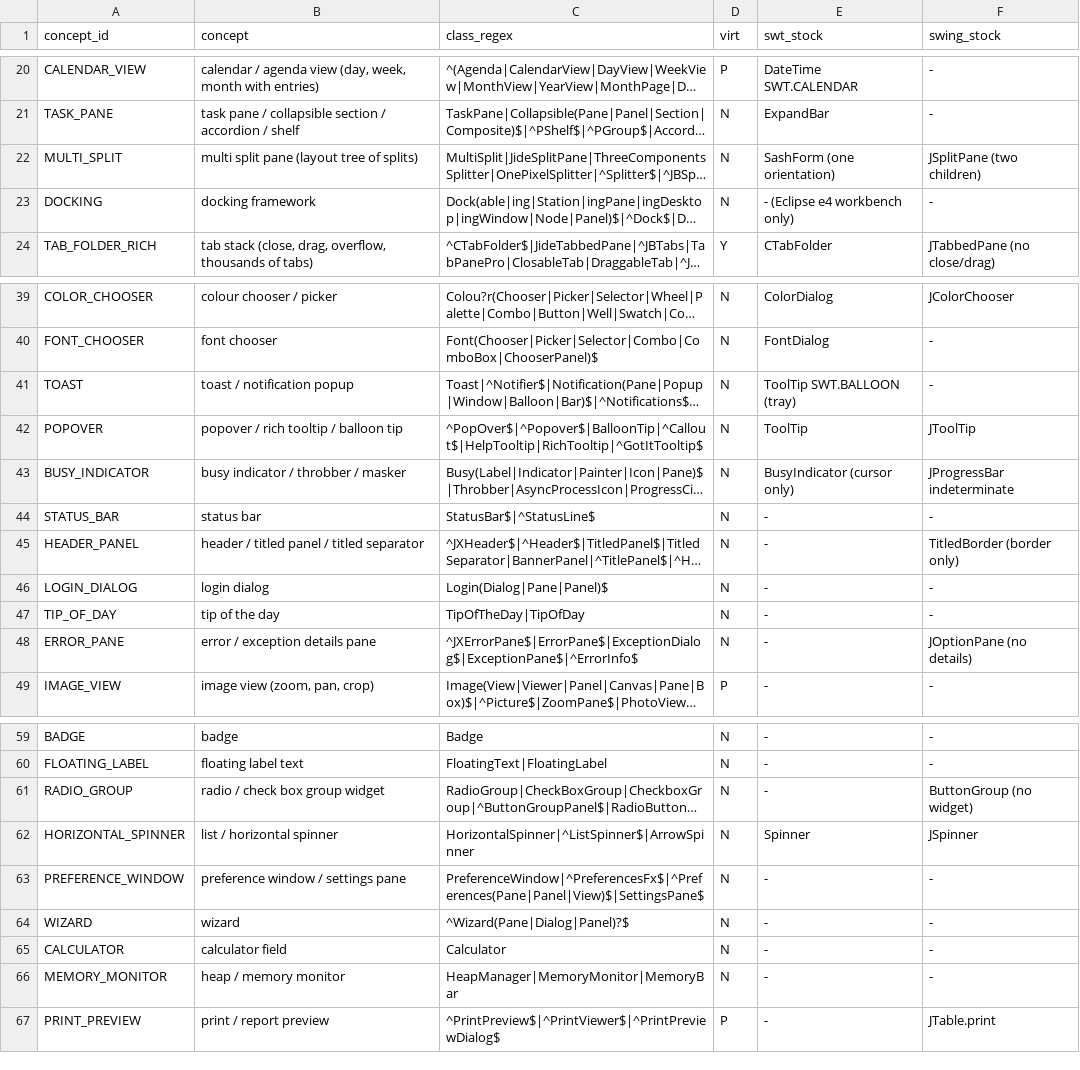
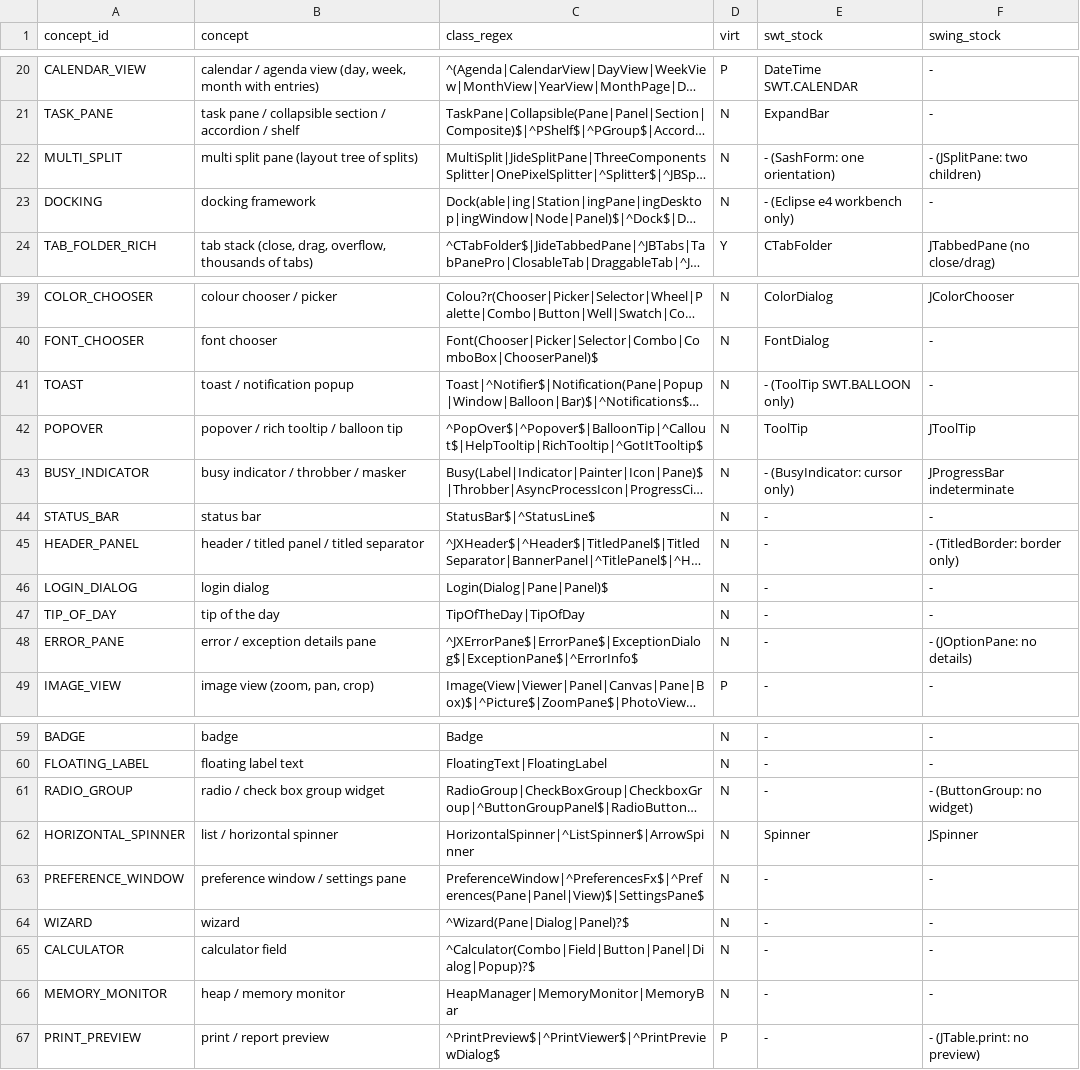
Before and after one commit to hsoliwal/nebula, a TSV file: docs/m3/custom-widgets/tools/concepts.tsv, drawn as a sheet; only a part is shown, gaps mark what is left out; long unchanged cells end in …; the diff names each change by its address in the sheet, - before the commit and + after, or states it on an @@ line.

Commit message:
docs(custom-widgets): widget matrix v1 (178 libraries, 66 concepts, stack family P0) and Swing hand-off rows

```diff
--- a/docs/m3/custom-widgets/tools/concepts.tsv
+++ b/docs/m3/custom-widgets/tools/concepts.tsv
-E22 (swt_stock): SashForm (one orientation)
+E22 (swt_stock): - (SashForm: one orientation)
-F22 (swing_stock): JSplitPane (two children)
+F22 (swing_stock): - (JSplitPane: two children)
-E41 (swt_stock): ToolTip SWT.BALLOON (tray)
+E41 (swt_stock): - (ToolTip SWT.BALLOON only)
-E43 (swt_stock): BusyIndicator (cursor only)
+E43 (swt_stock): - (BusyIndicator: cursor only)
-F45 (swing_stock): TitledBorder (border only)
+F45 (swing_stock): - (TitledBorder: border only)
-F48 (swing_stock): JOptionPane (no details)
+F48 (swing_stock): - (JOptionPane: no details)
-F61 (swing_stock): ButtonGroup (no widget)
+F61 (swing_stock): - (ButtonGroup: no widget)
-C65 (class_regex): Calculator
+C65 (class_regex): ^Calculator(Combo|Field|Button|Panel|Dialog|Popup)?$
-F67 (swing_stock): JTable.print
+F67 (swing_stock): - (JTable.print: no preview)
```
Also changed, not shown: 11 other files.
